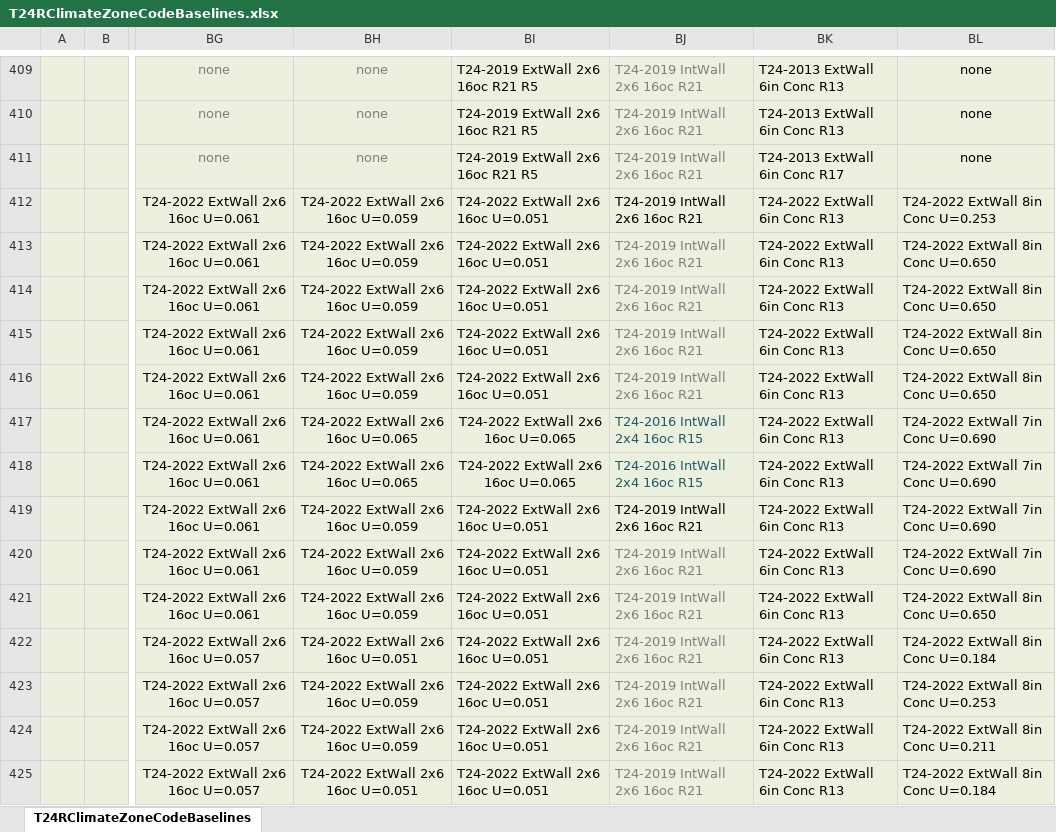
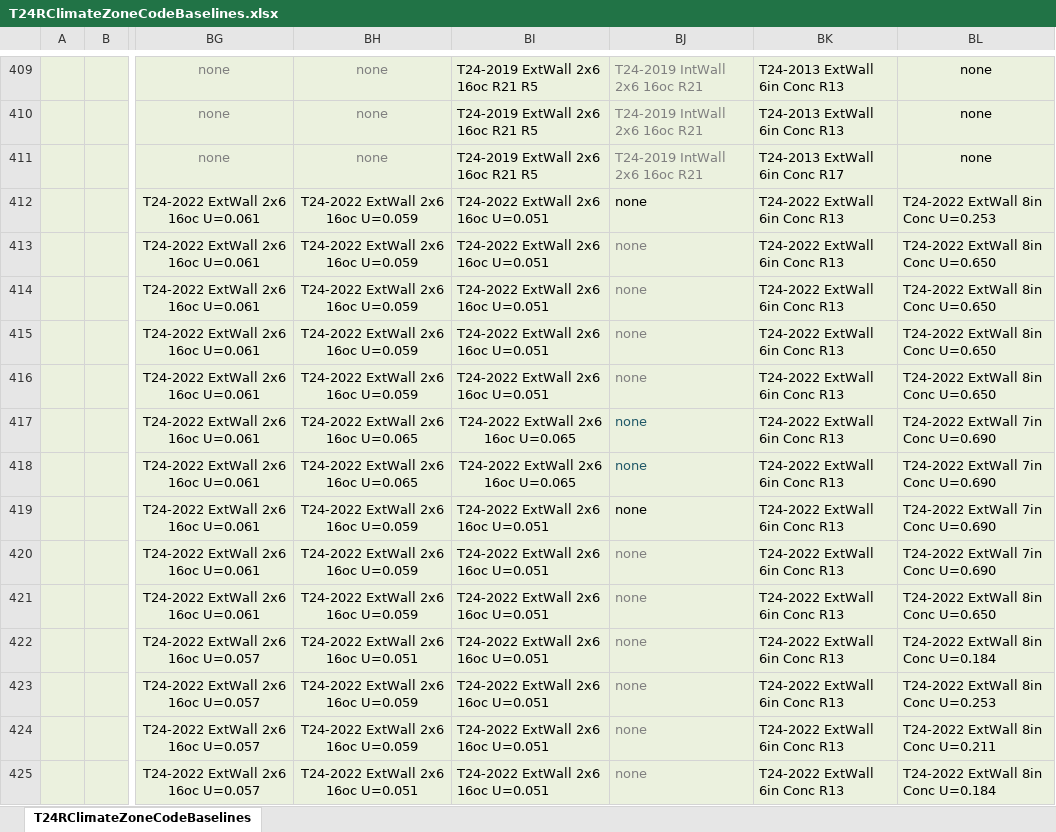
Before and after one commit to joesinger12/Sample-CBECC-Public-Mirror-from-Dev, an Excel workbook: RulesetDev/Rulesets/shared/T24RClimateZoneCodeBaselines.xlsx, sheet T24RClimateZoneCodeBaselines, drawn as a sheet; only a part is shown, gaps mark what is left out; values as stored, in another font and other column widths than the file's, no borders; the diff covers the shown part only; the diff names each change by its address in the sheet, - before the commit and + after, or states it on an @@ line.

Commit message:
SVN (com) commit #8146 by jireh360       Ticket #3455 MF Indirectly Conditioned Zones

```diff
--- a/RulesetDev/Rulesets/shared/T24RClimateZoneCodeBaselines.xlsx (sheet T24RClimateZoneCodeBaselines)
+++ b/RulesetDev/Rulesets/shared/T24RClimateZoneCodeBaselines.xlsx (sheet T24RClimateZoneCodeBaselines)
-BJ412:BJ416: T24-2019 IntWall 2x6 16oc R21
+BJ412:BJ416: none
-BJ417:BJ418: T24-2016 IntWall 2x4 16oc R15
+BJ417:BJ418: none
-BJ419:BJ425: T24-2019 IntWall 2x6 16oc R21
+BJ419:BJ425: none
```
Also changed, not shown: 18 edited cells elsewhere in this sheet, 21 other files.
